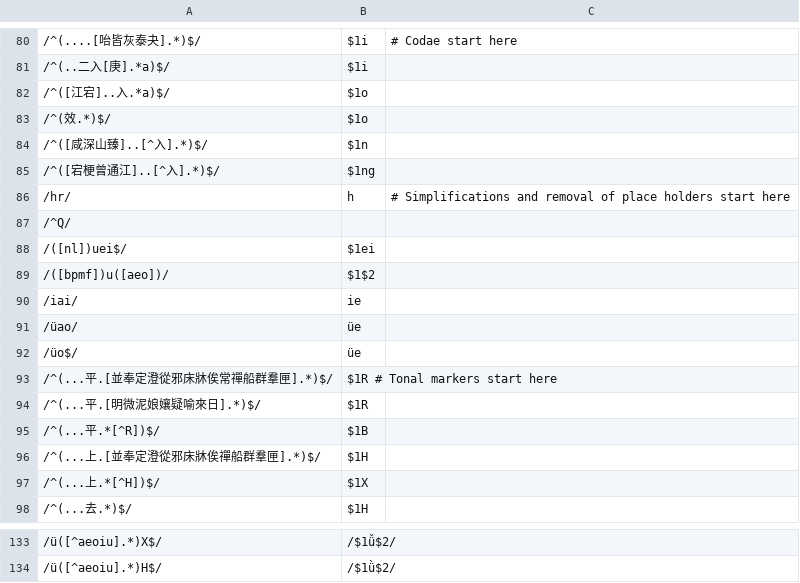
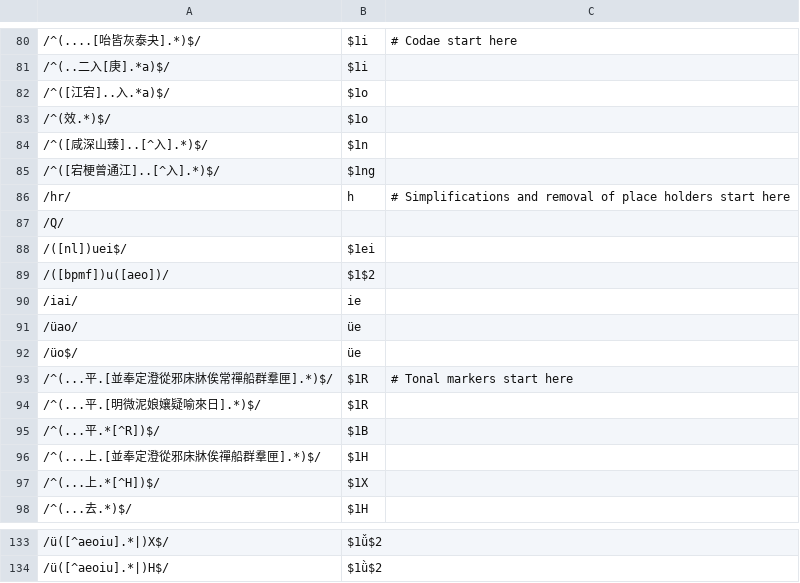
Before and after one commit to hhliow/mandarin, a TSV file: hhliow/canonicalToPinyin.tsv, drawn as a sheet; only a part is shown, gaps mark what is left out; the diff covers the shown part only.

Commit message:
Update canonicalToPinyin.tsv

```diff
--- a/hhliow/canonicalToPinyin.tsv
+++ b/hhliow/canonicalToPinyin.tsv
@@ -86,3 +86,3 @@
 /hr/	h	# Simplifications and removal of place holders start here
-/^Q/	
+/Q/	
 /([nl])uei$/	$1ei
@@ -92,3 +92,3 @@
 /üo$/	üe
-/^(...平.[並奉定澄從邪床牀俟常禪船群羣匣].*)$/	$1R # Tonal markers start here
+/^(...平.[並奉定澄從邪床牀俟常禪船群羣匣].*)$/	$1R	# Tonal markers start here
 /^(...平.[明微泥娘孃疑喻來日].*)$/	$1R
@@ -133,2 +133,2 @@
-/ü([^aeoiu].*)X$/	/$1ǚ$2/
-/ü([^aeoiu].*)H$/	/$1ǜ$2/
+/ü([^aeoiu].*|)X$/	$1ǚ$2
+/ü([^aeoiu].*|)H$/	$1ǜ$2
```
Also changed, not shown: 32 edited cells elsewhere in this file.
